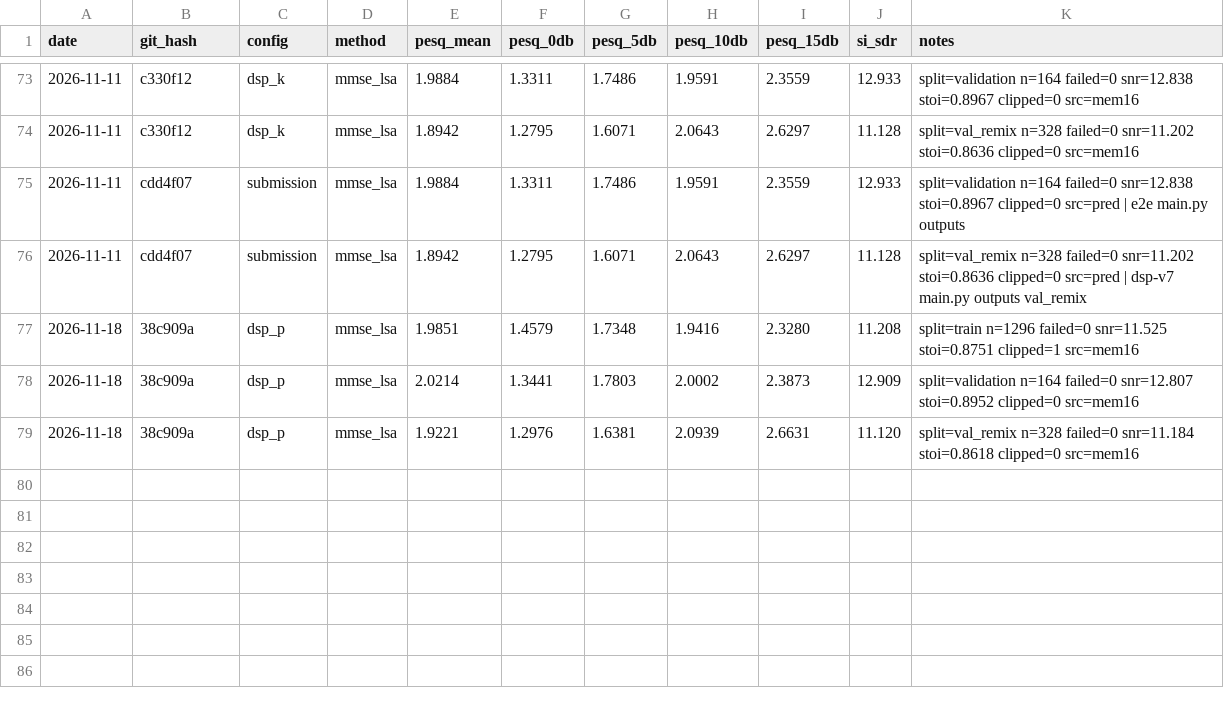
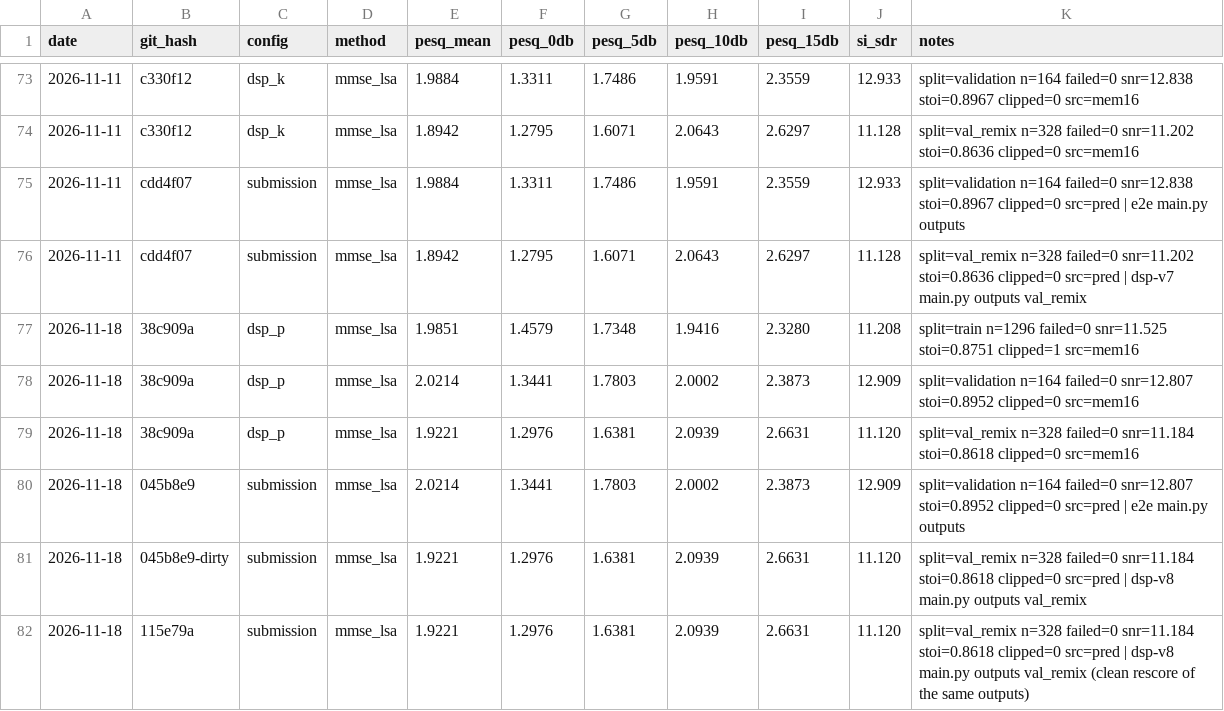
Before and after one commit to pauljh4323/SGSYS_13thTeam_NoiseReductionChallenge, a CSV file: results/experiments.csv, drawn as a sheet; only a part is shown, gaps mark what is left out.

```diff
--- a/results/experiments.csv
+++ b/results/experiments.csv
@@ -79 +79,4 @@ date,git_hash,config,method,pesq_mean,pesq_0db,pesq_5db,pesq_10db,pesq_15db,si_s
 2026-11-18,38c909a,dsp_p,mmse_lsa,1.9221,1.2976,1.6381,2.0939,2.6631,11.120,split=val_remix n=328 failed=0 snr=11.184 stoi=0.8618 clipped=0 src=mem16
+2026-11-18,045b8e9,submission,mmse_lsa,2.0214,1.3441,1.7803,2.0002,2.3873,12.909,split=validation n=164 failed=0 snr=12.807 stoi=0.8952 clipped=0 src=pred | e2e main.py outputs
+2026-11-18,045b8e9-dirty,submission,mmse_lsa,1.9221,1.2976,1.6381,2.0939,2.6631,11.120,split=val_remix n=328 failed=0 snr=11.184 stoi=0.8618 clipped=0 src=pred | dsp-v8 main.py outputs val_remix
+2026-11-18,115e79a,submission,mmse_lsa,1.9221,1.2976,1.6381,2.0939,2.6631,11.120,split=val_remix n=328 failed=0 snr=11.184 stoi=0.8618 clipped=0 src=pred | dsp-v8 main.py outputs val_remix (clean rescore of the same outputs)
```
Also changed, not shown: 2 other files.
